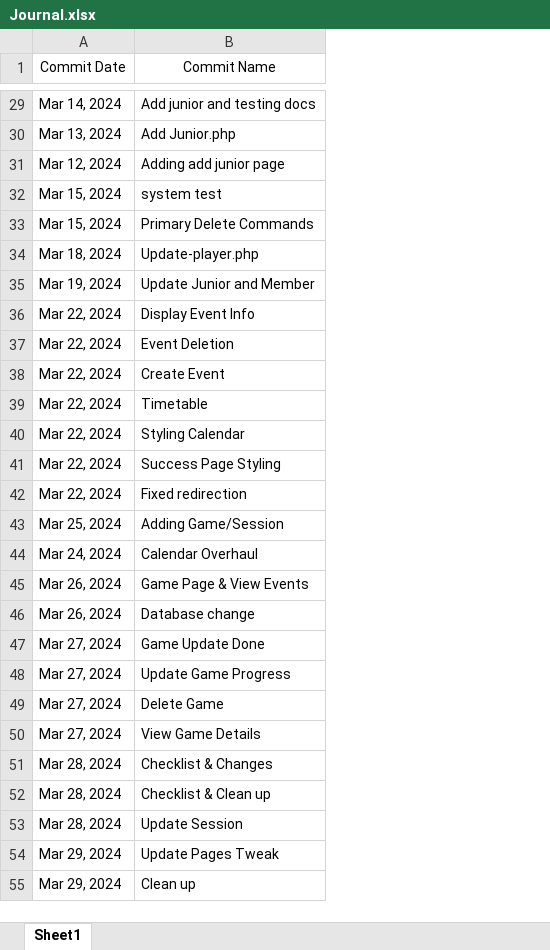
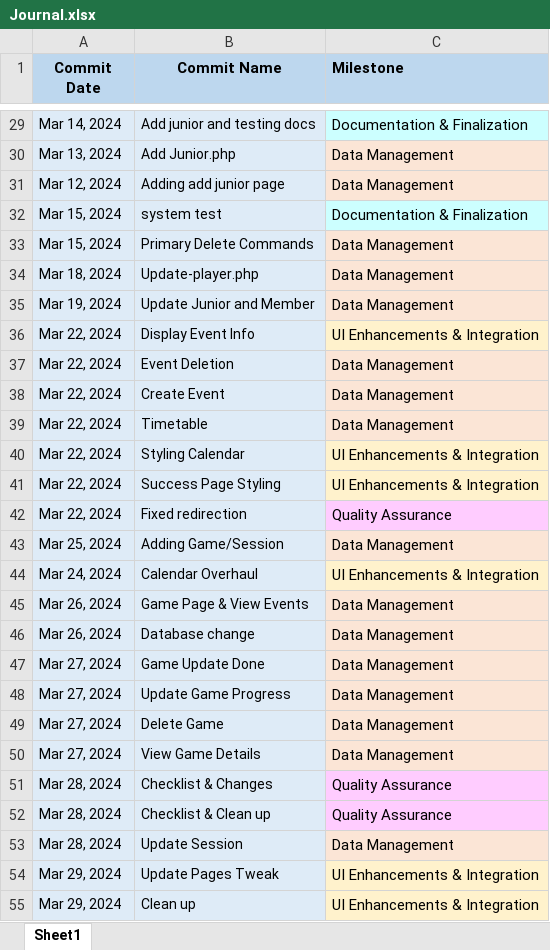
Before and after one commit to DominikSubocz/Simply-Rugby-Management-Web-App, an Excel workbook: documentation/Journal.xlsx, sheet Sheet1, drawn as a sheet; only a part is shown, gaps mark what is left out; values as stored, in another font and other column widths than the file's, no borders; the diff covers the shown part only; the diff names each change by its address in the sheet, - before the commit and + after, or states it on an @@ line.

```diff
--- a/documentation/Journal.xlsx (sheet Sheet1)
+++ b/documentation/Journal.xlsx (sheet Sheet1)
+column C (Milestone), rows 29-55: Documentation & Finalization | Data Management | Data Management | Documentation & Finalization | Data Management | Data Management | Data Management | UI Enhancements & Integration | Data Management | Data Management | Data Management | UI Enhancements & Integration | UI Enhancements & Integration | Quality Assurance | Data Management | UI Enhancements & Integration | Data Management | Data Management | Data Management | Data Management | Data Management | Data Management | Quality Assurance | Quality Assurance | Data Management | UI Enhancements & Integration | UI Enhancements & Integration
@@ A1:B1 fill: none → #BDD7EE, bold: off → on, text size: larger @@
-A29:B55 fill: none
+A29:B55 fill: #DEEBF7
```
Also changed, not shown: 7 added rows, 1 removed row, 1 moved row, 4 edited cells and cell formats elsewhere in this sheet.
